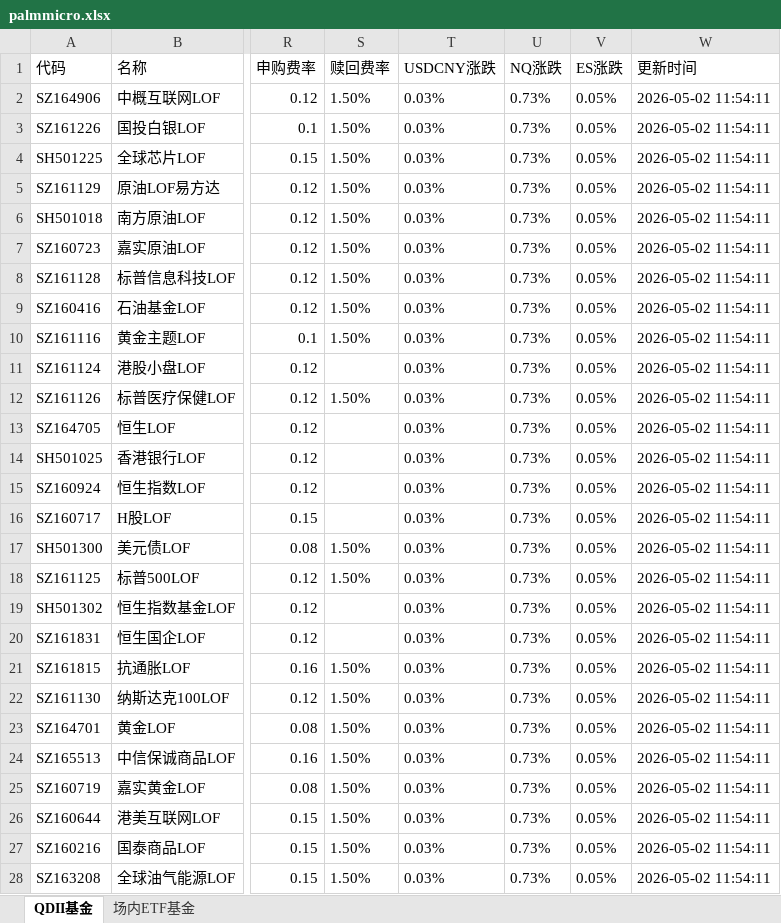
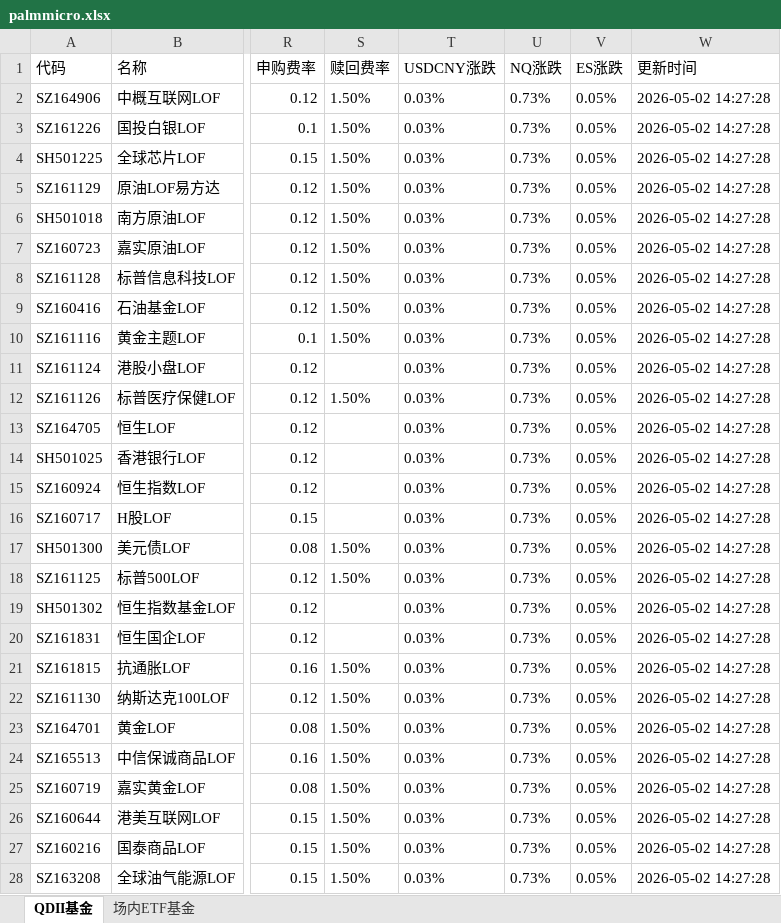
Before and after one commit to codes84/etf-monitor, an Excel workbook: palmmicro.xlsx, sheet QDII基金, drawn as a sheet; only a part is shown, gaps mark what is left out; values as stored, in another font and other column widths than the file's, no borders; the diff covers the shown part only; the diff names each change by its address in the sheet, - before the commit and + after, or states it on an @@ line.

```diff
--- a/palmmicro.xlsx (sheet QDII基金)
+++ b/palmmicro.xlsx (sheet QDII基金)
-W2:W28 (更新时间): 2026-05-02 11:54:11
+W2:W28 (更新时间): 2026-05-02 14:27:28
```
Also changed, not shown: 7 edited cells elsewhere in this sheet, sheet 场内ETF基金, 1 other file.
